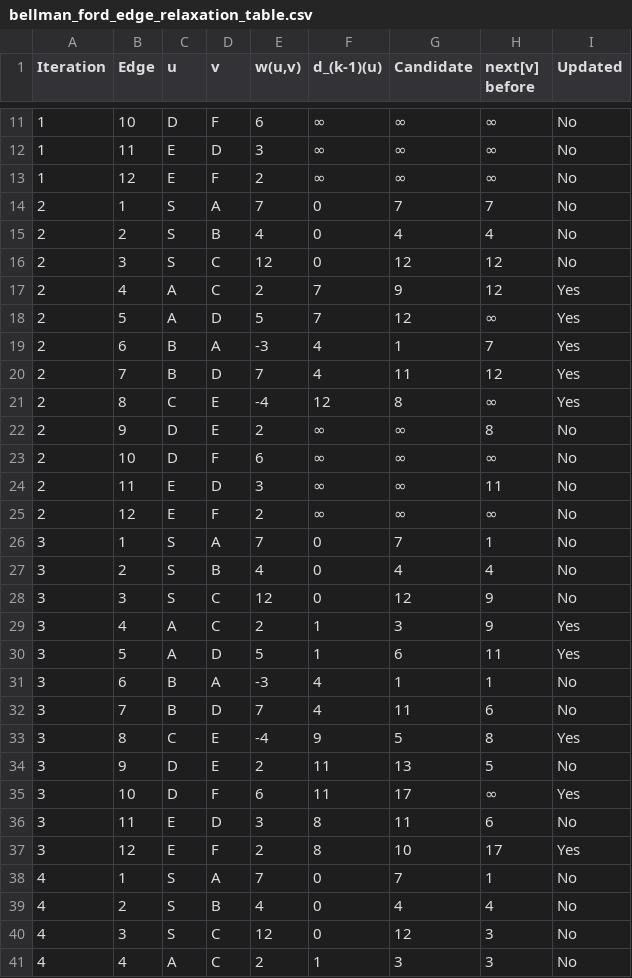
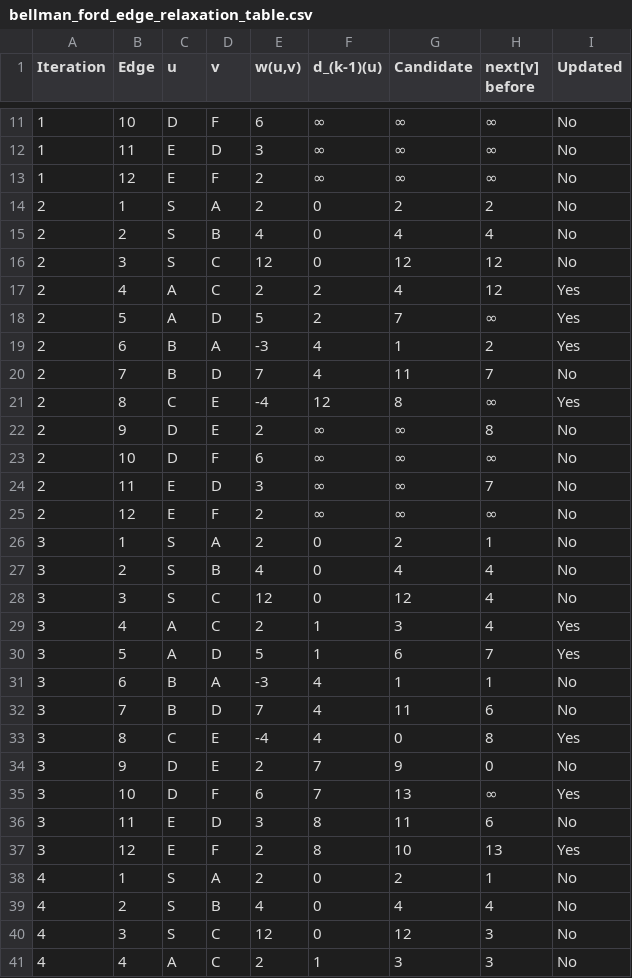
Before and after one commit to Axlista/Bellman-Ford-Algorithm, a CSV file: outputs/bellman_ford_edge_relaxation_table.csv, drawn as a sheet; only a part is shown, gaps mark what is left out; the diff covers the shown part only.

Commit message:
change edge weight this is another example

```diff
--- a/outputs/bellman_ford_edge_relaxation_table.csv
+++ b/outputs/bellman_ford_edge_relaxation_table.csv
@@ -13,9 +13,9 @@
 1,12,E,F,2,∞,∞,∞,No
-2,1,S,A,7,0,7,7,No
+2,1,S,A,2,0,2,2,No
 2,2,S,B,4,0,4,4,No
 2,3,S,C,12,0,12,12,No
-2,4,A,C,2,7,9,12,Yes
-2,5,A,D,5,7,12,∞,Yes
-2,6,B,A,-3,4,1,7,Yes
-2,7,B,D,7,4,11,12,Yes
+2,4,A,C,2,2,4,12,Yes
+2,5,A,D,5,2,7,∞,Yes
+2,6,B,A,-3,4,1,2,Yes
+2,7,B,D,7,4,11,7,No
 2,8,C,E,-4,12,8,∞,Yes
@@ -23,17 +23,17 @@
 2,10,D,F,6,∞,∞,∞,No
-2,11,E,D,3,∞,∞,11,No
+2,11,E,D,3,∞,∞,7,No
 2,12,E,F,2,∞,∞,∞,No
-3,1,S,A,7,0,7,1,No
+3,1,S,A,2,0,2,1,No
 3,2,S,B,4,0,4,4,No
-3,3,S,C,12,0,12,9,No
-3,4,A,C,2,1,3,9,Yes
-3,5,A,D,5,1,6,11,Yes
+3,3,S,C,12,0,12,4,No
+3,4,A,C,2,1,3,4,Yes
+3,5,A,D,5,1,6,7,Yes
 3,6,B,A,-3,4,1,1,No
 3,7,B,D,7,4,11,6,No
-3,8,C,E,-4,9,5,8,Yes
-3,9,D,E,2,11,13,5,No
-3,10,D,F,6,11,17,∞,Yes
+3,8,C,E,-4,4,0,8,Yes
+3,9,D,E,2,7,9,0,No
+3,10,D,F,6,7,13,∞,Yes
 3,11,E,D,3,8,11,6,No
-3,12,E,F,2,8,10,17,Yes
-4,1,S,A,7,0,7,1,No
+3,12,E,F,2,8,10,13,Yes
+4,1,S,A,2,0,2,1,No
 4,2,S,B,4,0,4,4,No
```
Also changed, not shown: 22 edited cells elsewhere in this file, outputs/bellman_ford_distance_table.csv, outputs/bellman_ford_path_table.csv, 2 other files.
